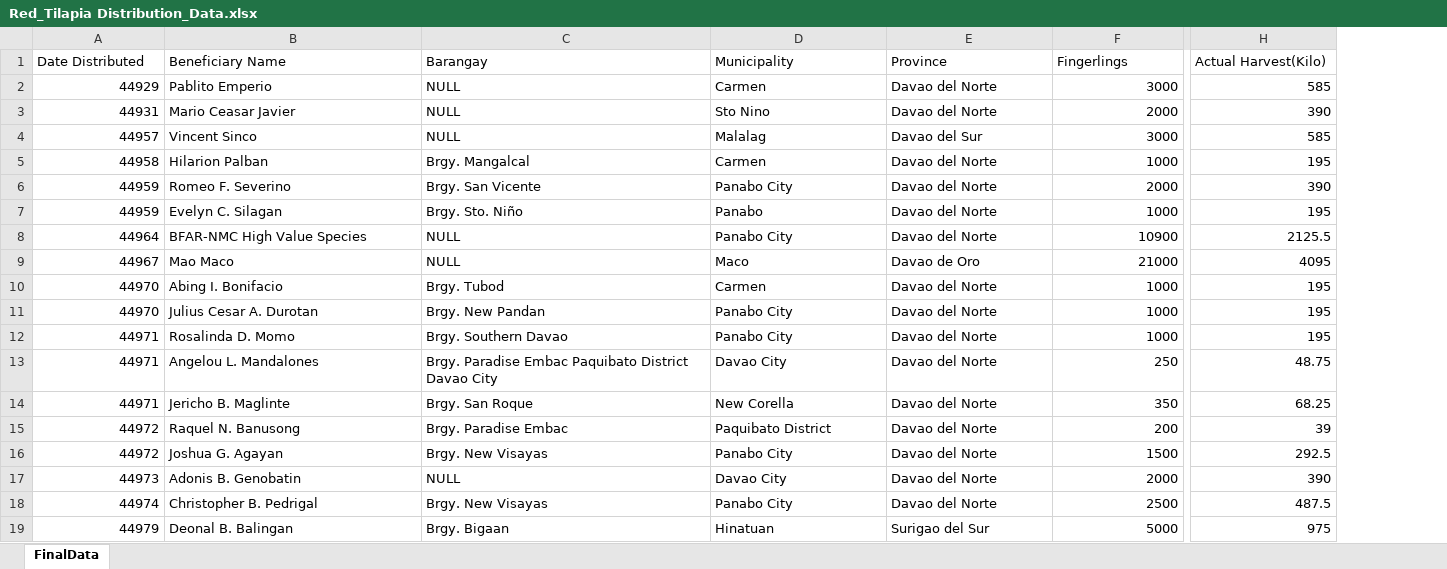
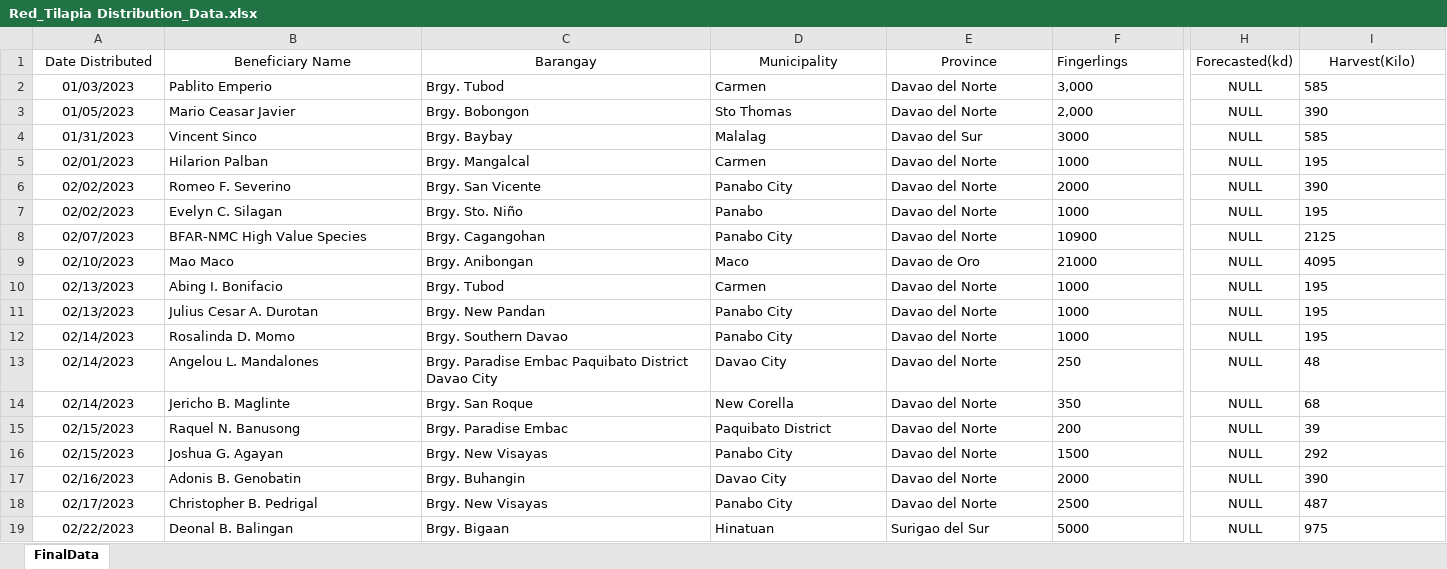
Before and after one commit to Nevram30/fin-count, an Excel workbook: src/Red_Tilapia Distribution_Data.xlsx, sheet FinalData, drawn as a sheet; only a part is shown, gaps mark what is left out; values as stored, in another font and other column widths than the file's, no borders; charts and pictures not drawn; addresses are those after the commit; the diff covers the shown part only; the diff names each change by its address in the sheet, - before the commit and + after, or states it on an @@ line.

```diff
--- a/src/Red_Tilapia Distribution_Data.xlsx (sheet FinalData)
+++ b/src/Red_Tilapia Distribution_Data.xlsx (sheet FinalData)
+column H (Forecasted(kd)), rows 2-19: all NULL
-A1:E1 alignment: left
+A1:E1 alignment: center
-I1: Actual Harvest(Kilo)
+I1: Harvest(Kilo)
-I1 alignment: left
+I1 alignment: center
-A2 (Date Distributed): 44929
+A2 (Date Distributed): 01/03/2023
-A2:A19 alignment: right
+A2:A19 alignment: center
-C2 (Barangay): NULL
+C2 (Barangay): Brgy. Tubod
-F2 (Fingerlings): 3000
+F2 (Fingerlings): 3,000
-F2:F19 alignment: right
+F2:F19 alignment: left
-I2:I19 alignment: right
+I2:I19 alignment: left
-A3 (Date Distributed): 44931
+A3 (Date Distributed): 01/05/2023
-C3 (Barangay): NULL
+C3 (Barangay): Brgy. Bobongon
-D3 (Municipality): Sto Nino
+D3 (Municipality): Sto Thomas
-F3 (Fingerlings): 2000
+F3 (Fingerlings): 2,000
-A4 (Date Distributed): 44957
+A4 (Date Distributed): 01/31/2023
-C4 (Barangay): NULL
+C4 (Barangay): Brgy. Baybay
-A5 (Date Distributed): 44958
+A5 (Date Distributed): 02/01/2023
-A6:A7 (Date Distributed): 44959
+A6:A7 (Date Distributed): 02/02/2023
-A8 (Date Distributed): 44964
+A8 (Date Distributed): 02/07/2023
-C8 (Barangay): NULL
+C8 (Barangay): Brgy. Cagangohan
-I8 (Harvest(Kilo)): 2125.5
+I8 (Harvest(Kilo)): 2125
-A9 (Date Distributed): 44967
+A9 (Date Distributed): 02/10/2023
-C9 (Barangay): NULL
+C9 (Barangay): Brgy. Anibongan
-A10:A11 (Date Distributed): 44970
+A10:A11 (Date Distributed): 02/13/2023
-A12:A14 (Date Distributed): 44971
+A12:A14 (Date Distributed): 02/14/2023
-I13 (Harvest(Kilo)): 48.75
+I13 (Harvest(Kilo)): 48
-I14 (Harvest(Kilo)): 68.25
+I14 (Harvest(Kilo)): 68
-A15:A16 (Date Distributed): 44972
+A15:A16 (Date Distributed): 02/15/2023
-I16 (Harvest(Kilo)): 292.5
+I16 (Harvest(Kilo)): 292
-A17 (Date Distributed): 44973
+A17 (Date Distributed): 02/16/2023
-C17 (Barangay): NULL
+C17 (Barangay): Brgy. Buhangin
-A18 (Date Distributed): 44974
+A18 (Date Distributed): 02/17/2023
-I18 (Harvest(Kilo)): 487.5
+I18 (Harvest(Kilo)): 487
-A19 (Date Distributed): 44979
+A19 (Date Distributed): 02/22/2023
```
Also changed, not shown: other rows of this sheet, charts or pictures, src/Bangus Distribution_Data.xlsx, 10 other files.
